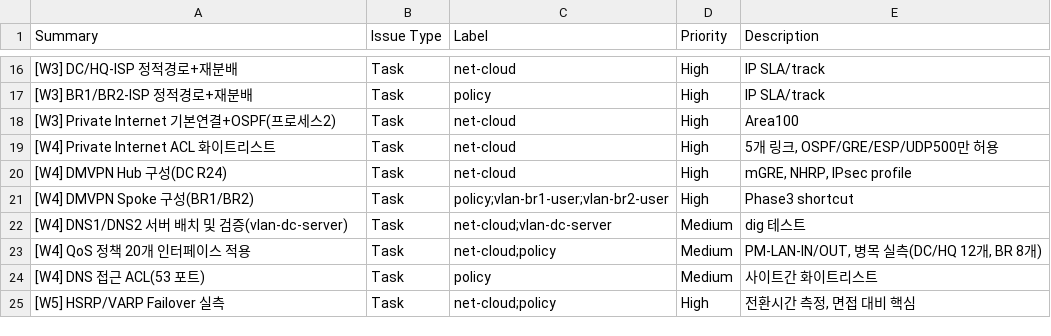
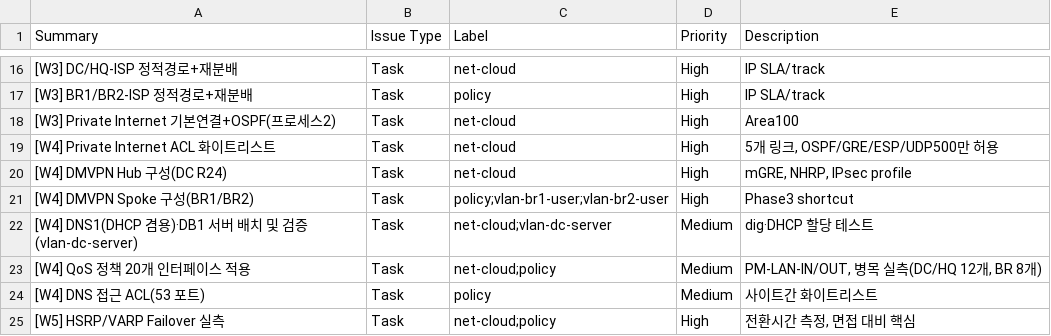
Before and after one commit to KSNAM97/network-project, a CSV file: jira/jira-tickets-2person.csv, drawn as a sheet; only a part is shown, gaps mark what is left out.

Commit message:
Docs: schedules and Jira CSVs for one DNS and one DB server

```diff
--- a/jira/jira-tickets-2person.csv
+++ b/jira/jira-tickets-2person.csv
@@ -21,3 +21,3 @@ Summary,Issue Type,Label,Priority,Description
 [W4] DMVPN Spoke 구성(BR1/BR2),Task,policy;vlan-br1-user;vlan-br2-user,High,Phase3 shortcut
-[W4] DNS1/DNS2 서버 배치 및 검증(vlan-dc-server),Task,net-cloud;vlan-dc-server,Medium,dig 테스트
+[W4] DNS1(DHCP 겸용)·DB1 서버 배치 및 검증(vlan-dc-server),Task,net-cloud;vlan-dc-server,Medium,dig·DHCP 할당 테스트
 [W4] QoS 정책 20개 인터페이스 적용,Task,net-cloud;policy,Medium,"PM-LAN-IN/OUT, 병목 실측(DC/HQ 12개, BR 8개)"
```
Also changed, not shown: jira/jira-tickets-3person.csv, 2 other files.
